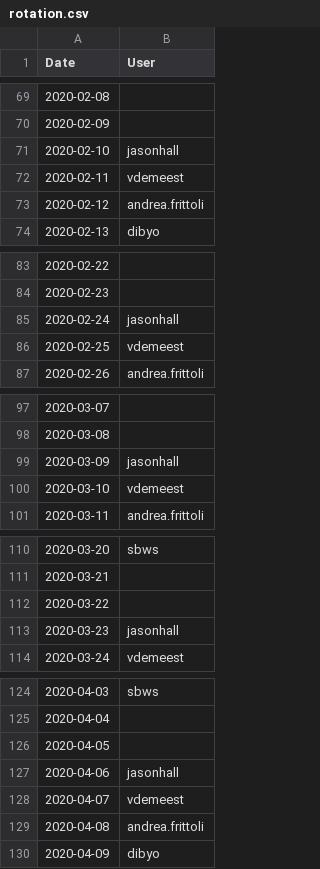
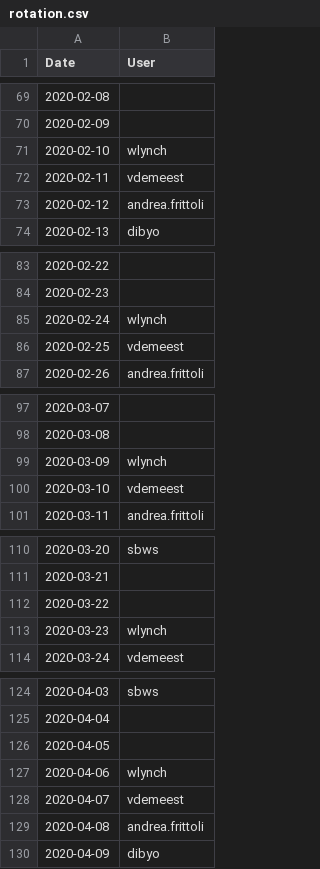
Before and after one commit to tektoncd/plumbing, a CSV file: buildbot/rotation.csv, drawn as a sheet; only a part is shown, gaps mark what is left out; the diff covers the shown part only.

Commit message:
Temporarly remove Jason from buildcop rotation 👮
There is good reason for it 👶🎉. @wlynch is taking his place 💃

Signed-off-by: Vincent Demeester <vdemeest@redhat.com>

```diff
--- a/buildbot/rotation.csv
+++ b/buildbot/rotation.csv
@@ -70,3 +70,3 @@ Date,User
 2020-02-09,
-2020-02-10,jasonhall
+2020-02-10,wlynch
 2020-02-11,vdemeest
@@ -84,3 +84,3 @@ Date,User
 2020-02-23,
-2020-02-24,jasonhall
+2020-02-24,wlynch
 2020-02-25,vdemeest
@@ -98,3 +98,3 @@ Date,User
 2020-03-08,
-2020-03-09,jasonhall
+2020-03-09,wlynch
 2020-03-10,vdemeest
@@ -112,3 +112,3 @@ Date,User
 2020-03-22,
-2020-03-23,jasonhall
+2020-03-23,wlynch
 2020-03-24,vdemeest
@@ -126,3 +126,3 @@ Date,User
 2020-04-05,
-2020-04-06,jasonhall
+2020-04-06,wlynch
 2020-04-07,vdemeest
```
Also changed, not shown: 17 edited cells elsewhere in this file.
